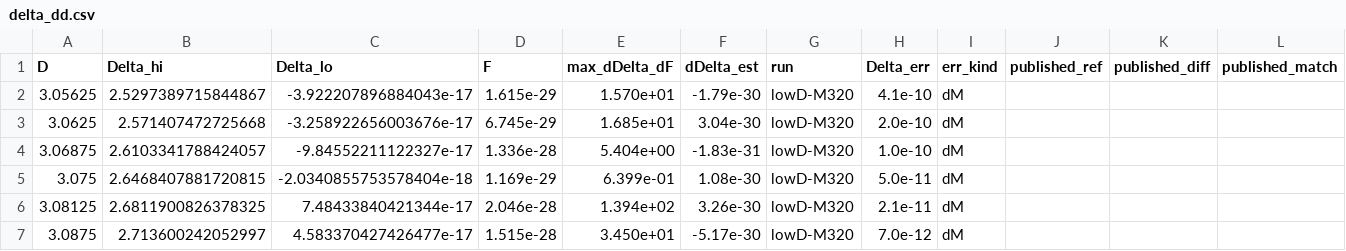
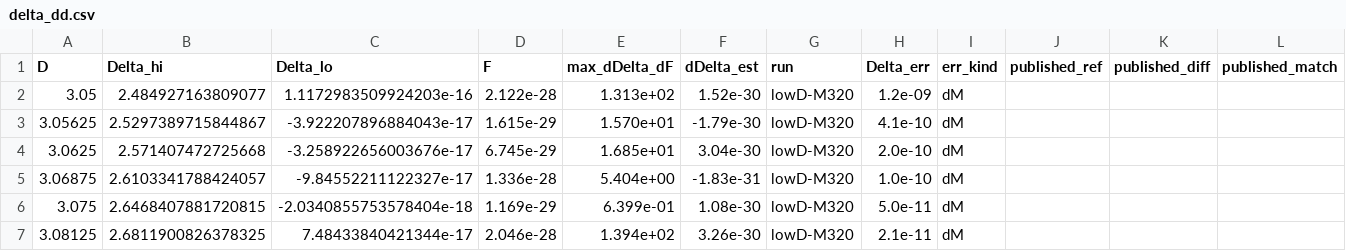
Before and after one commit to nmoinvaz/choptuik-large-d, a CSV file: hp/data/delta_dd.csv, drawn as a sheet; only a part is shown; the shorter side is filled out with more unchanged rows; rows hold the shown columns only; the diff names each change by its address in the sheet, - before the commit and + after, or states it on an @@ line.

```diff
--- a/hp/data/delta_dd.csv
+++ b/hp/data/delta_dd.csv
+row 2: 3.05 | 2.484927163809077 | 1.1172983509924203e-16 | 2.122e-28 | 1.313e+02 | 1.52e-30 | lowD-M320 | 1.2e-09 | dM
```
Also changed, not shown: hp/data/delta_dd_lowD.csv, 3 other files.
